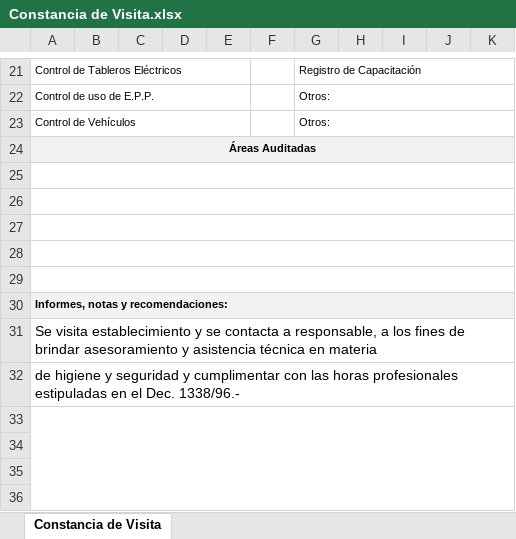
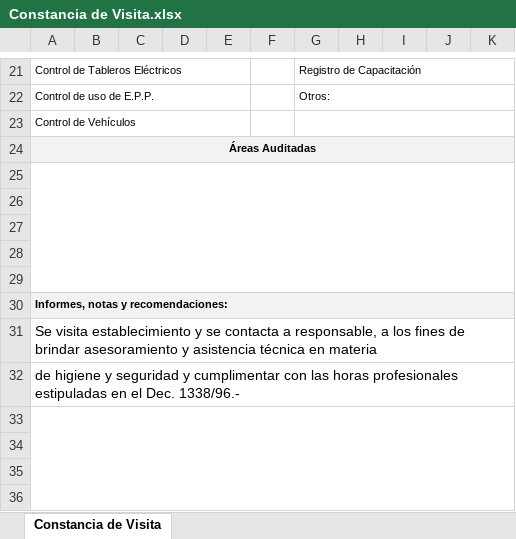
Before and after one commit to Felipao22/back-proteccion, an Excel workbook: files/Constancia visita/Constancia de Visita.xlsx, sheet Constancia de Visita, drawn as a sheet; only a part is shown, gaps mark what is left out; values as stored, in another font and other column widths than the file's, no borders; charts and pictures not drawn; the diff names each change by its address in the sheet, - before the commit and + after, or states it on an @@ line.

Commit message:
feat: cambios en el excel default de constancia de visita.

```diff
--- a/files/Constancia visita/Constancia de Visita.xlsx (sheet Constancia de Visita)
+++ b/files/Constancia visita/Constancia de Visita.xlsx (sheet Constancia de Visita)
-G23: Otros:
+G23: (empty)
-A25:K25 merged
+A25:K29 merged
-A26:K26 merged
-A27:K27 merged
-A28:K28 merged
-A29:K29 merged
```
